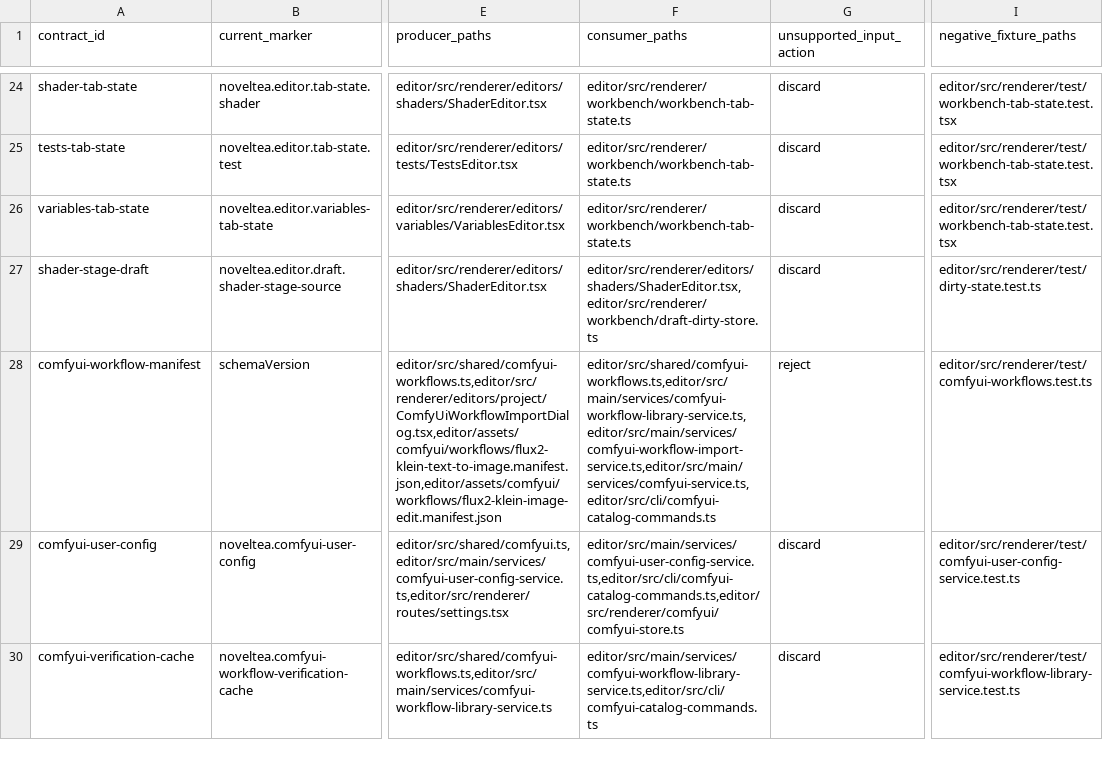
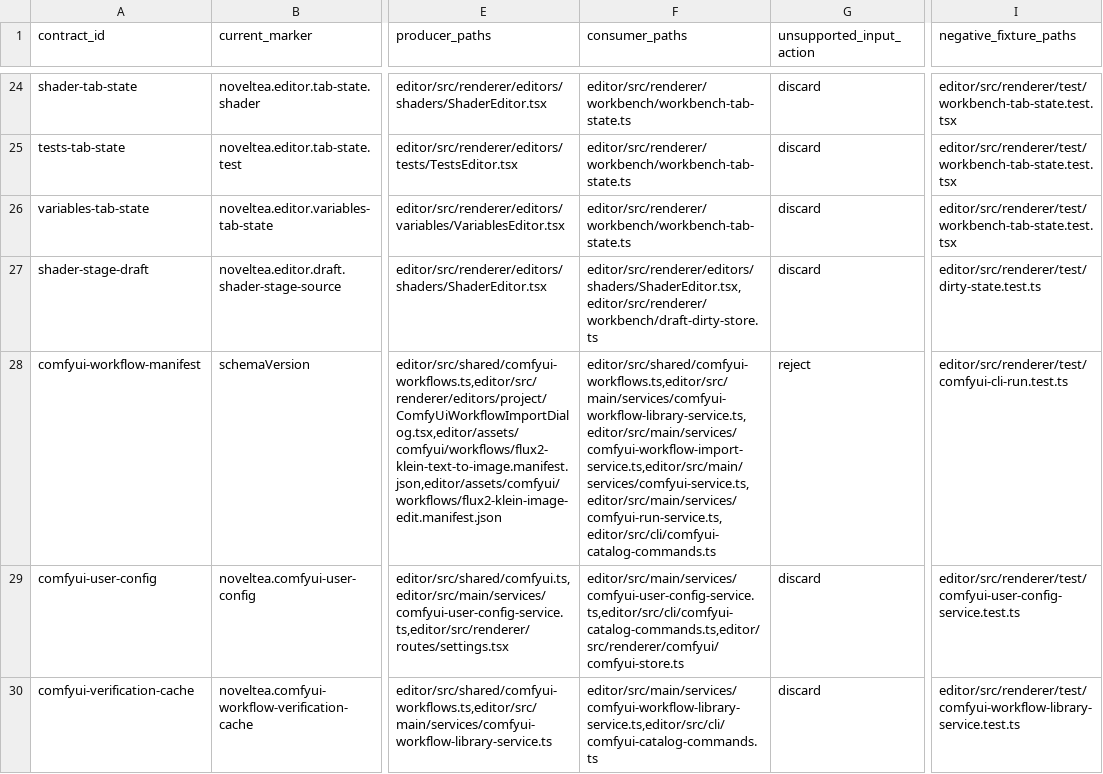
Before and after one commit to Cruel/nt, a TSV file: cmake/schema_version_policy/contracts.tsv, drawn as a sheet; only a part is shown, gaps mark what is left out; the diff names each change by its address in the sheet, - before the commit and + after, or states it on an @@ line.

Commit message:
Run scalar ComfyUI workflows to filesystem (#107)

```diff
--- a/cmake/schema_version_policy/contracts.tsv
+++ b/cmake/schema_version_policy/contracts.tsv
-F28 (consumer_paths): editor/src/shared/comfyui-workflows.ts,editor/src/main/services/comfyui-workflow-library-service.ts,editor/src/main/services/comfyui-workflow-import-service.ts,editor/src/main/services/comfyui-service.ts,editor/src/cli/comfyui-catalog-commands.ts
+F28 (consumer_paths): editor/src/shared/comfyui-workflows.ts,editor/src/main/services/comfyui-workflow-library-service.ts,editor/src/main/services/comfyui-workflow-import-service.ts,editor/src/main/services/comfyui-service.ts,editor/src/main/services/comfyui-run-service.ts,editor/src/cli/comfyui-catalog-commands.ts
-I28 (negative_fixture_paths): editor/src/renderer/test/comfyui-workflows.test.ts
+I28 (negative_fixture_paths): editor/src/renderer/test/comfyui-cli-run.test.ts
```
Also changed, not shown: 9 other files.
